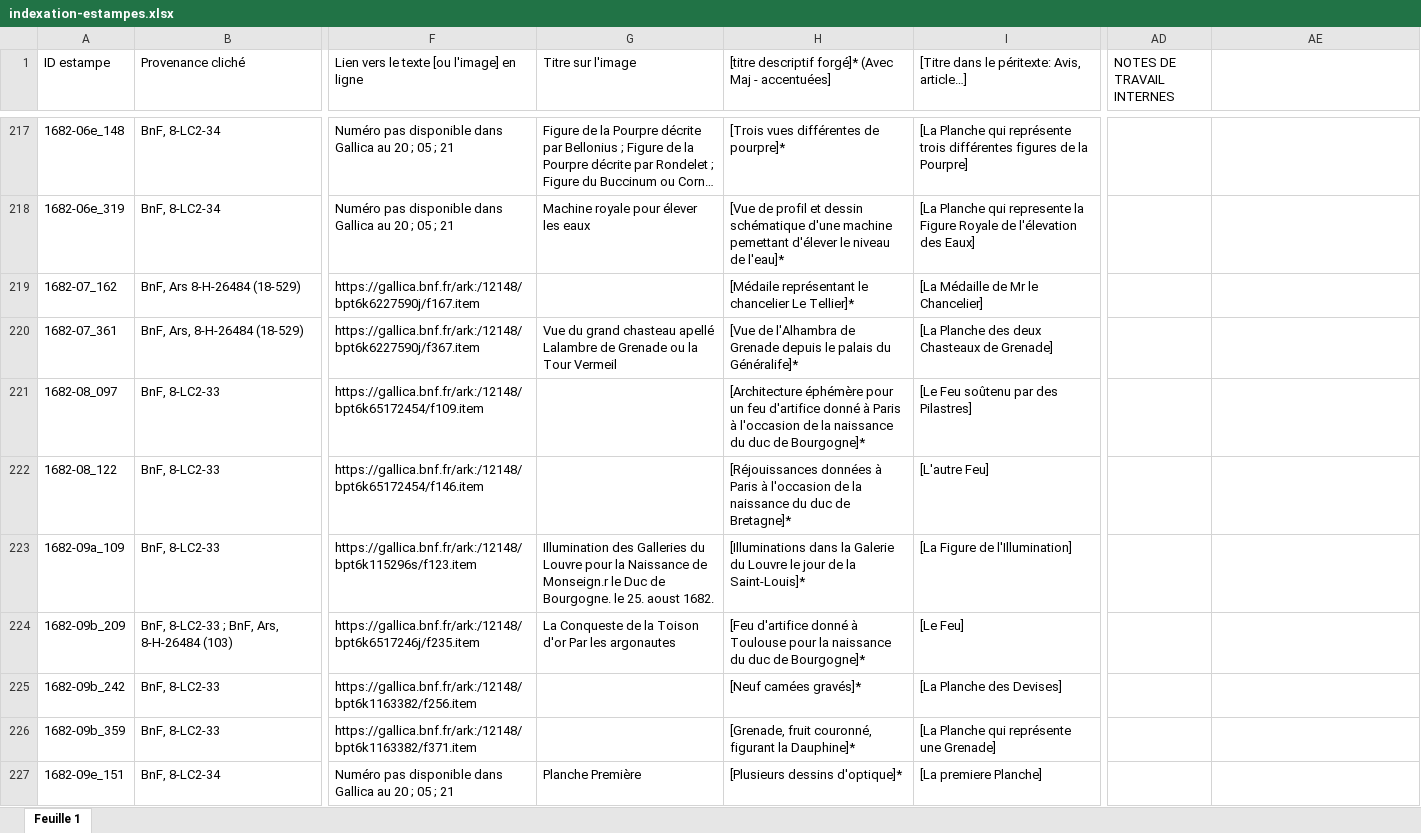
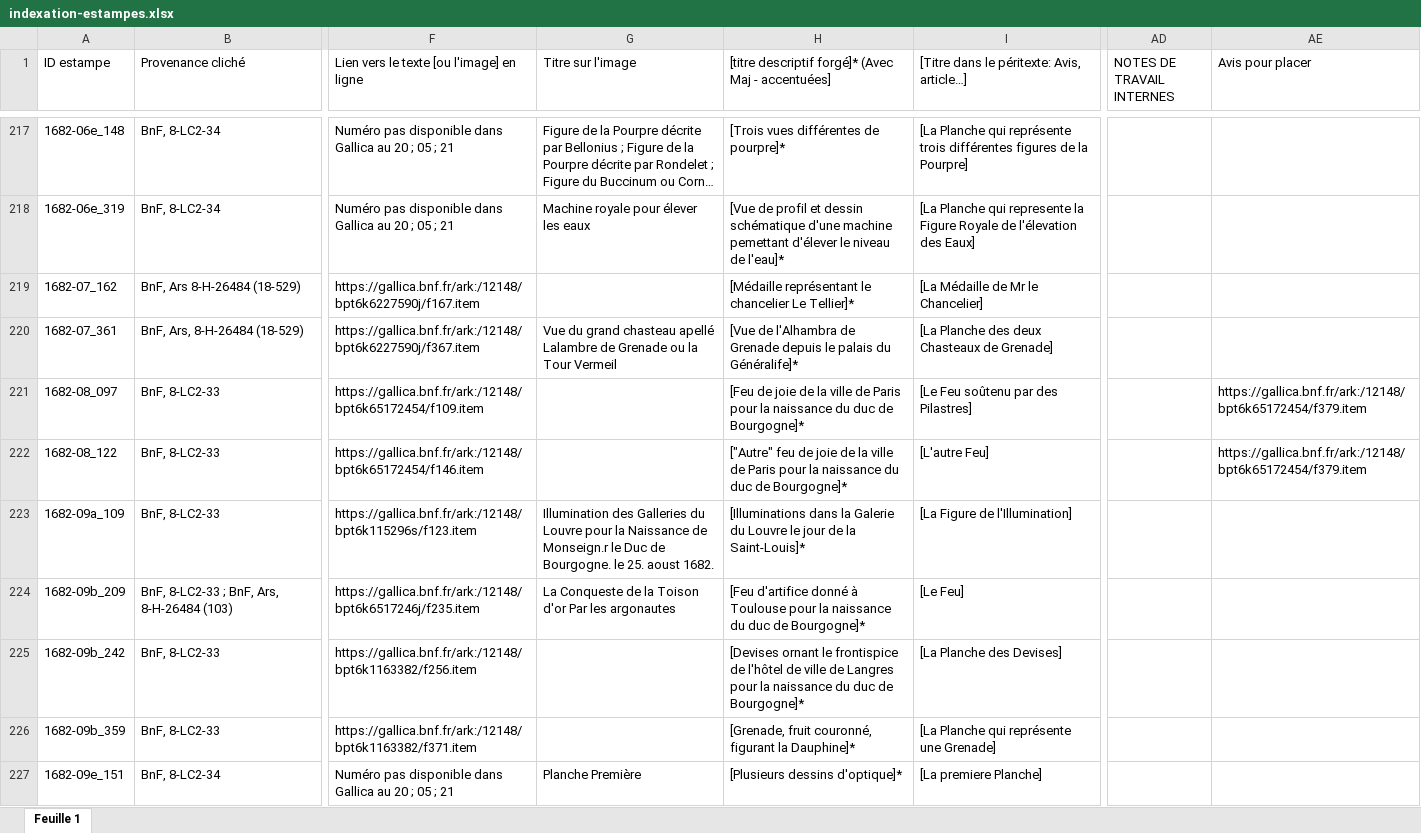
Before and after one commit to sherlock-iremus/mercure-galant-sources, an Excel workbook: indexation-estampes.xlsx, sheet Feuille 1, drawn as a sheet; only a part is shown, gaps mark what is left out; long unchanged cells end in …; values as stored, in another font and other column widths than the file's, no cell formats; the diff covers the shown part only; the diff names each change by its address in the sheet, - before the commit and + after, or states it on an @@ line.

Commit message:
Modification titres forgés

```diff
--- a/indexation-estampes.xlsx (sheet Feuille 1)
+++ b/indexation-estampes.xlsx (sheet Feuille 1)
-AE1: (empty)
+AE1: Avis pour placer
-H219: [Médaile représentant le…
+H219: [Médaille représentant le…
-H221: [Architecture éphémère pour un feu d'artifice donné à Paris à l'occasion de la naissance…
+H221: [Feu de joie de la ville de Paris pour la naissance…
-AE221:AE222 (Avis pour placer): (empty)
+AE221:AE222 (Avis pour placer): https://gallica.bnf.fr/ark:/12148/bpt6k65172454/f379.item
-H222: [Réjouissances données à Paris à l'occasion de la naissance du duc de Bretagne]*
+H222: ["Autre" feu de joie de la ville de Paris pour la naissance du duc de Bourgogne]*
-H225: [Neuf camées gravés]*
+H225: [Devises ornant le frontispice de l'hôtel de ville de Langres pour la naissance du duc de Bourgogne]*
```
Also changed, not shown: 6 edited cells elsewhere in this sheet, cell formats.
